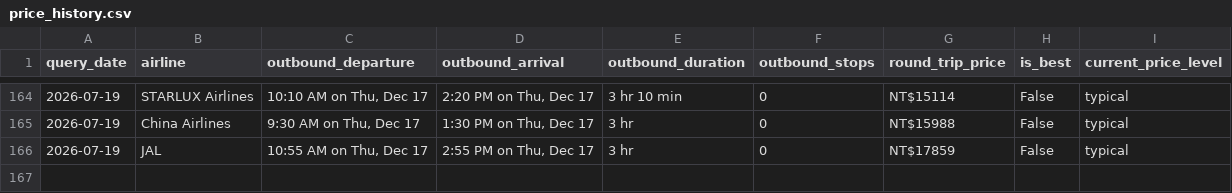
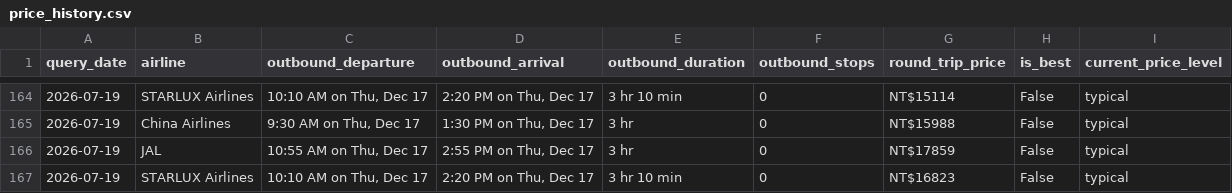
Before and after one commit to l851220d2000-svg/flight-price-tracker, a CSV file: data/price_history.csv, drawn as a sheet; only a part is shown, gaps mark what is left out.

```diff
--- a/data/price_history.csv
+++ b/data/price_history.csv
@@ -166 +166,2 @@ query_date,airline,outbound_departure,outbound_arrival,outbound_duration,outboun
 2026-07-19,JAL,"10:55 AM on Thu, Dec 17","2:55 PM on Thu, Dec 17",3 hr,0,NT$17859,False,typical
+2026-07-19,STARLUX Airlines,"10:10 AM on Thu, Dec 17","2:20 PM on Thu, Dec 17",3 hr 10 min,0,NT$16823,False,typical
```
